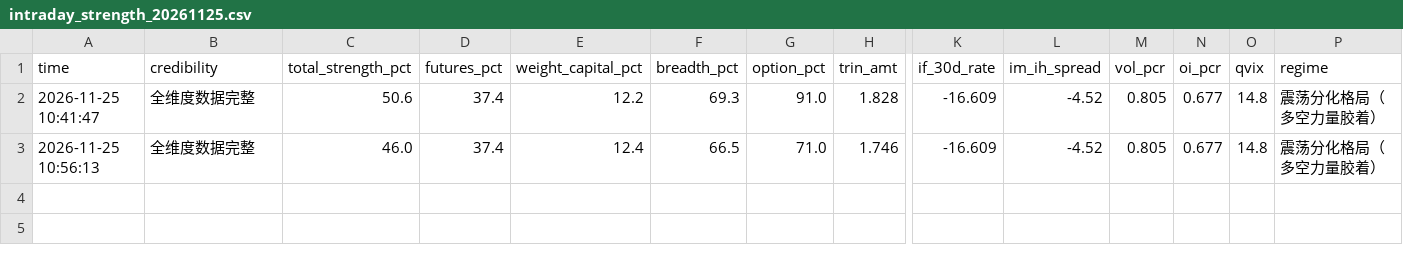
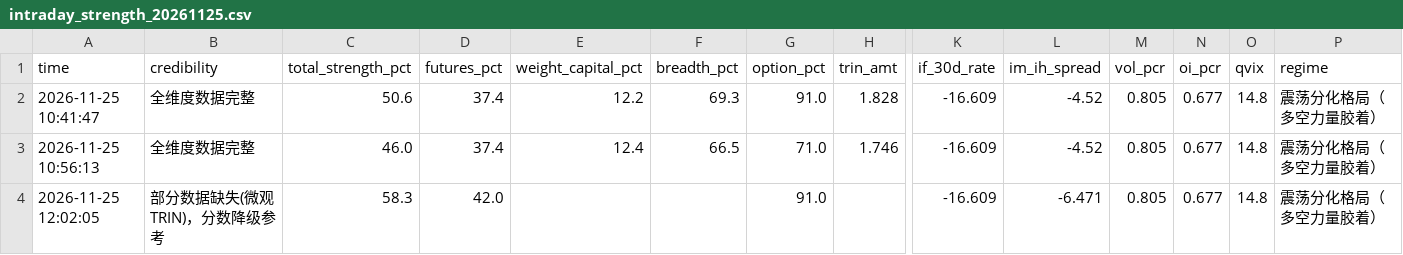
Before and after one commit to sleepy980wl/quant-resonance-monitor, a CSV file: monitor_data/intraday_strength_20261125.csv, drawn as a sheet; only a part is shown, gaps mark what is left out; rows hold the shown columns only; the diff names each change by its address in the sheet, - before the commit and + after, or states it on an @@ line.

```diff
--- a/monitor_data/intraday_strength_20261125.csv
+++ b/monitor_data/intraday_strength_20261125.csv
+row 4: 2026-11-25 12:02:05 | 部分数据缺失(微观TRIN)，分数降级参考 | 58.3 | 42.0 |  |  | 91.0 |  | -16.609 | -6.471 | 0.805 | 0.677 | 14.8 | 震荡分化格局（多空力量胶着）
```
Also changed, not shown: monitor_data/basis_30d_history.csv, 1 other file.
